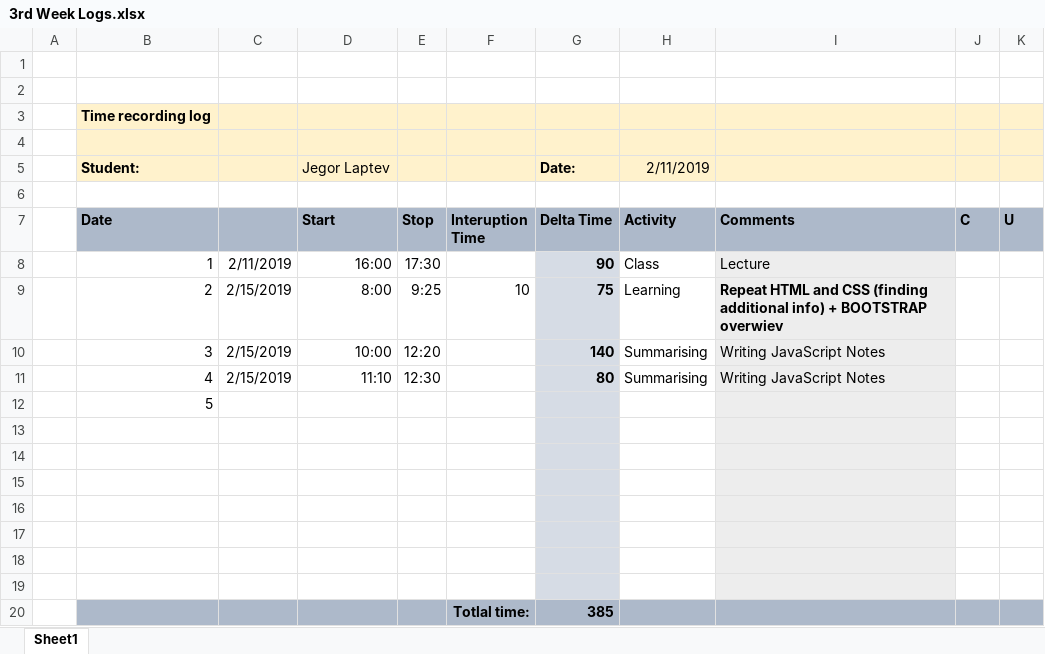
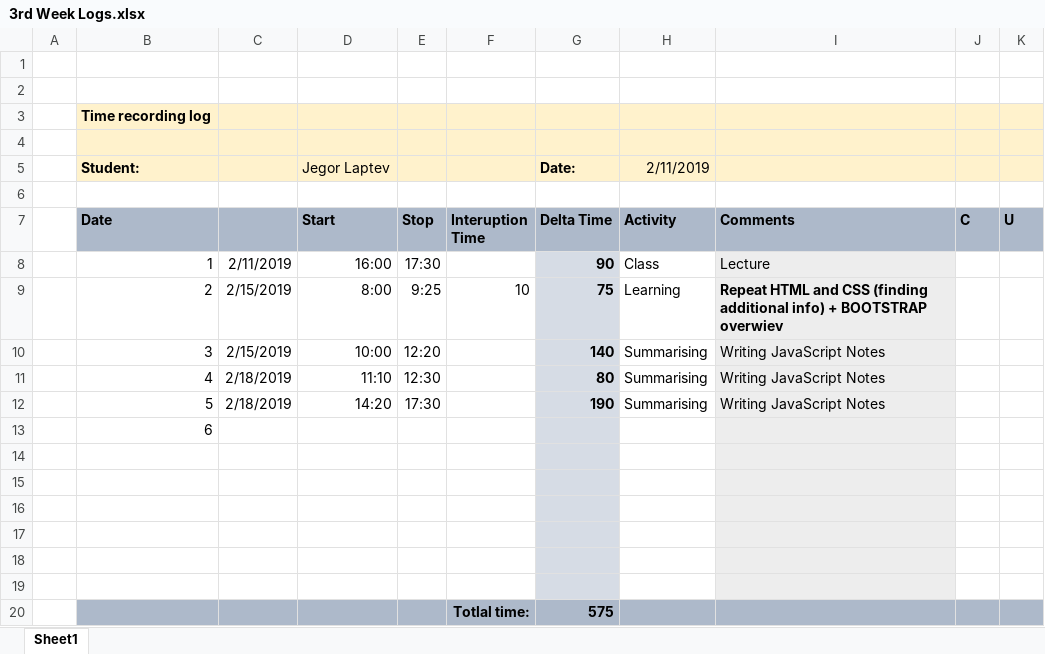
Before and after one commit to SeriousLeCid/ISA2_Jegor_Laptev, an Excel workbook: Logs/3rd Week Logs.xlsx, sheet Sheet1, drawn as a sheet; values as stored, in another font and other column widths than the file's, no borders; removed rows and columns are numbered as before the commit, all else as after; the diff names each change by its address in the sheet, - before the commit and + after, or states it on an @@ line.

```diff
--- a/Logs/3rd Week Logs.xlsx (sheet Sheet1)
+++ b/Logs/3rd Week Logs.xlsx (sheet Sheet1)
-C11: 2/15/2019
+C11: 2/18/2019
+row 12:  | 5 | 2/18/2019 | 14:20 | 17:30 |  | 190 | Summarising | Writing JavaScript Notes
-B13 (Date): 5
+B13 (Date): 6
-B20:F20 fill: none
+B20:F20 fill: #ADB9CA
-row 20: (empty)
+row 20:  |  |  |  |  | Totlal time: | 575
-G20 fill: #D6DCE5
+G20 fill: #ADB9CA
-H20 fill: none
+H20 fill: #ADB9CA
-I20 fill: #EDEDED
+I20 fill: #ADB9CA
-J20:K20 fill: none
+J20:K20 fill: #ADB9CA
-row 20:  |  |  |  |  | Totlal time: | 385
```
Also changed, not shown: 6 other files.
